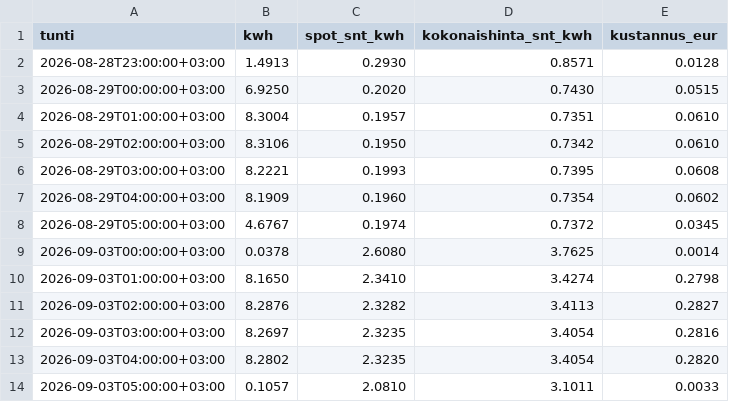
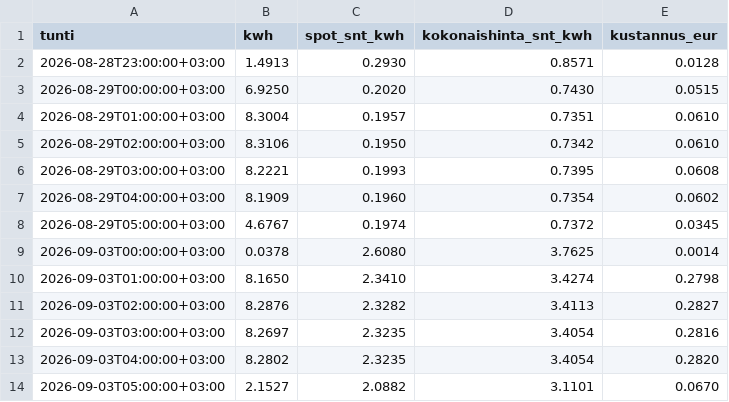
Before and after one commit to Zeikki96/GO-E, a CSV file: kustannukset.csv, drawn as a sheet.

```diff
--- a/kustannukset.csv
+++ b/kustannukset.csv
@@ -13,2 +13,2 @@ tunti,kwh,spot_snt_kwh,kokonaishinta_snt_kwh,kustannus_eur
 2026-09-03T04:00:00+03:00,8.2802,2.3235,3.4054,0.2820
-2026-09-03T05:00:00+03:00,0.1057,2.0810,3.1011,0.0033
+2026-09-03T05:00:00+03:00,2.1527,2.0882,3.1101,0.0670
```
Also changed, not shown: goe_log.csv, tuntikohtainen.csv, 2 other files.
